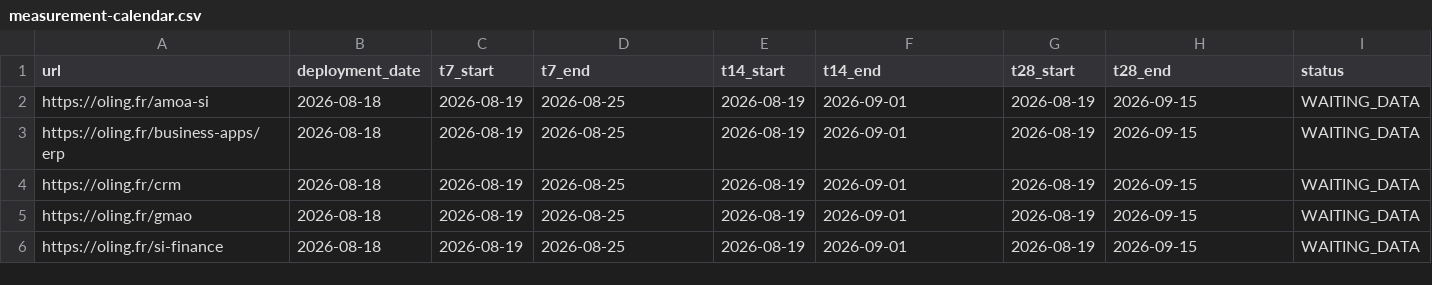
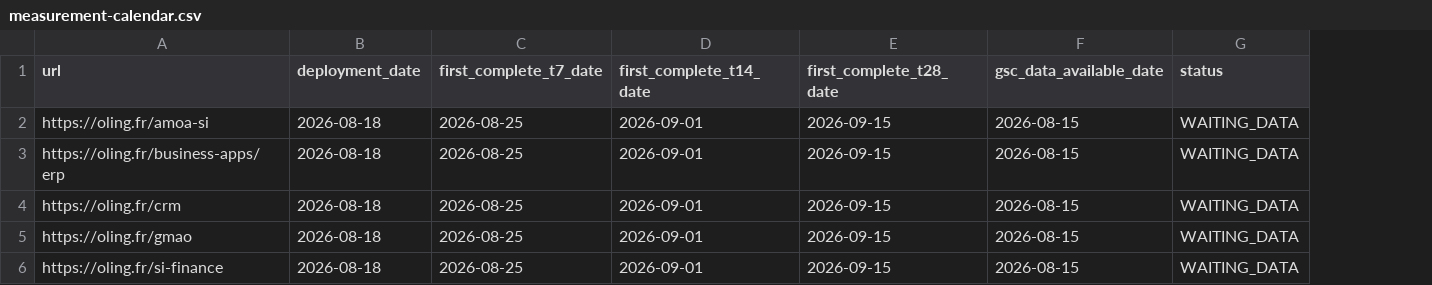
Before and after one commit to oling-mapsi/olingweb, a CSV file: docs/seo/phase2/measurement/measurement-calendar.csv, drawn as a sheet; removed rows and columns are numbered as before the commit, all else as after; the diff names each change by its address in the sheet, - before the commit and + after, or states it on an @@ line.

Commit message:
docs(seo): add gsc measurement workflow

```diff
--- a/docs/seo/phase2/measurement/measurement-calendar.csv
+++ b/docs/seo/phase2/measurement/measurement-calendar.csv
-column C (t7_start), rows 2-6: all 2026-08-19
-column E (t14_start), rows 2-6: all 2026-08-19
-column G (t28_start), rows 2-6: all 2026-08-19
+column F (gsc_data_available_date), rows 2-6: all 2026-08-15
-C1: t7_end
+C1: first_complete_t7_date
-D1: t14_end
+D1: first_complete_t14_date
-E1: t28_end
+E1: first_complete_t28_date
```
Also changed, not shown: 5 other files.
